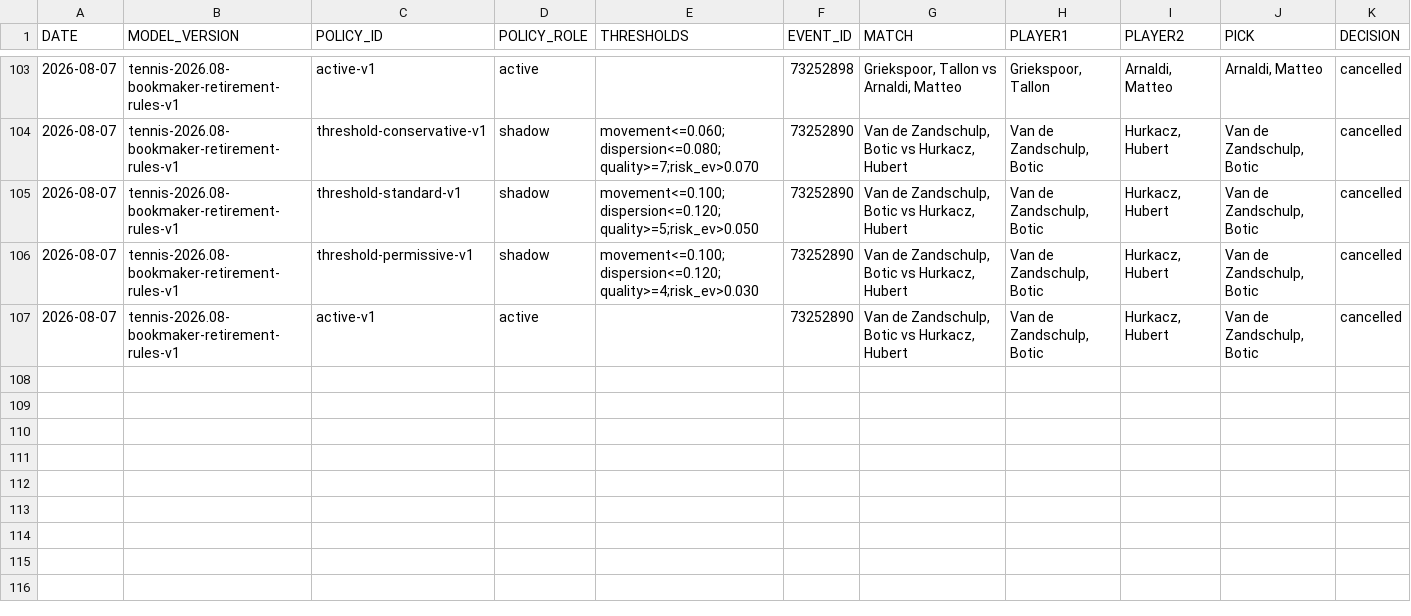
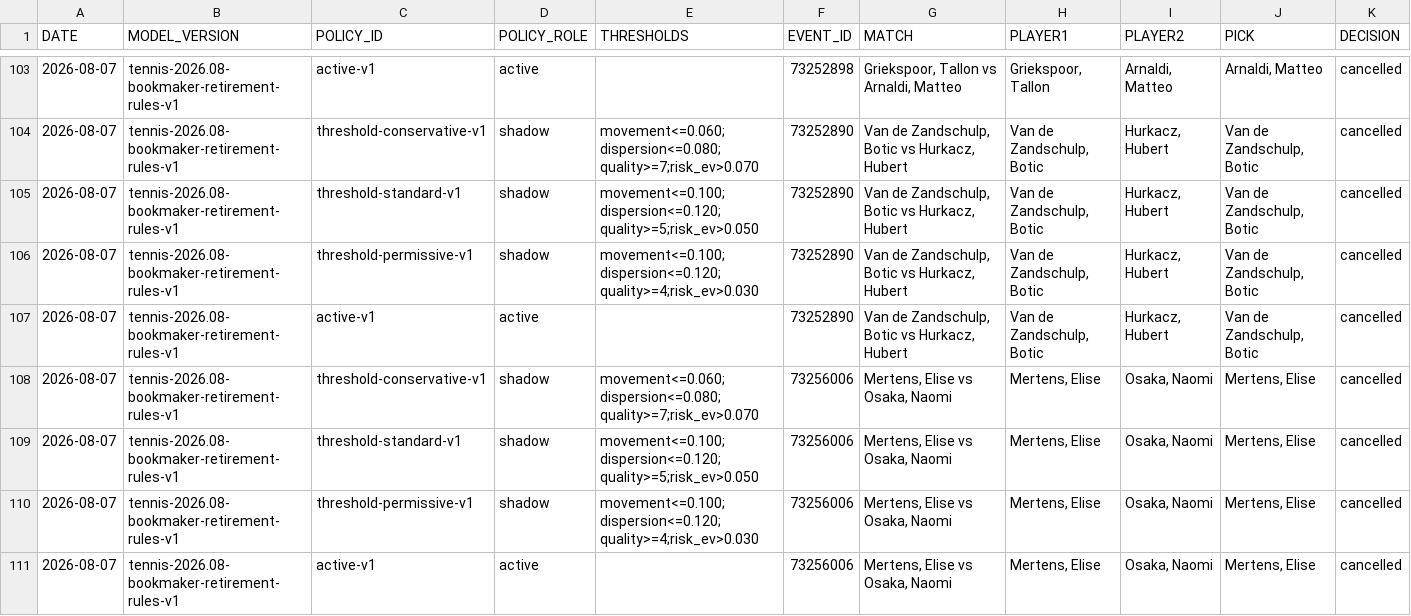
Before and after one commit to AguyfromaTown/betting, a CSV file: counterfactual-log.csv, drawn as a sheet; only a part is shown, gaps mark what is left out; rows hold the shown columns only; the diff names each change by its address in the sheet, - before the commit and + after, or states it on an @@ line.

Commit message:
Revalidate tennis bets

```diff
--- a/counterfactual-log.csv
+++ b/counterfactual-log.csv
+row 108: 2026-08-07 | tennis-2026.08-bookmaker-retirement-rules-v1 | threshold-conservative-v1 | shadow | movement<=0.060;dispersion<=0.080;quality>=7;risk_ev>0.070 | 73256006 | Mertens, Elise vs Osaka, Naomi | Mertens, Elise | Osaka, Naomi | Mertens, Elise | cancelled
+row 109: 2026-08-07 | tennis-2026.08-bookmaker-retirement-rules-v1 | threshold-standard-v1 | shadow | movement<=0.100;dispersion<=0.120;quality>=5;risk_ev>0.050 | 73256006 | Mertens, Elise vs Osaka, Naomi | Mertens, Elise | Osaka, Naomi | Mertens, Elise | cancelled
+row 110: 2026-08-07 | tennis-2026.08-bookmaker-retirement-rules-v1 | threshold-permissive-v1 | shadow | movement<=0.100;dispersion<=0.120;quality>=4;risk_ev>0.030 | 73256006 | Mertens, Elise vs Osaka, Naomi | Mertens, Elise | Osaka, Naomi | Mertens, Elise | cancelled
+row 111: 2026-08-07 | tennis-2026.08-bookmaker-retirement-rules-v1 | active-v1 | active |  | 73256006 | Mertens, Elise vs Osaka, Naomi | Mertens, Elise | Osaka, Naomi | Mertens, Elise | cancelled
```
Also changed, not shown: pending-bets.csv, predictions-log.csv, 12 other files.
